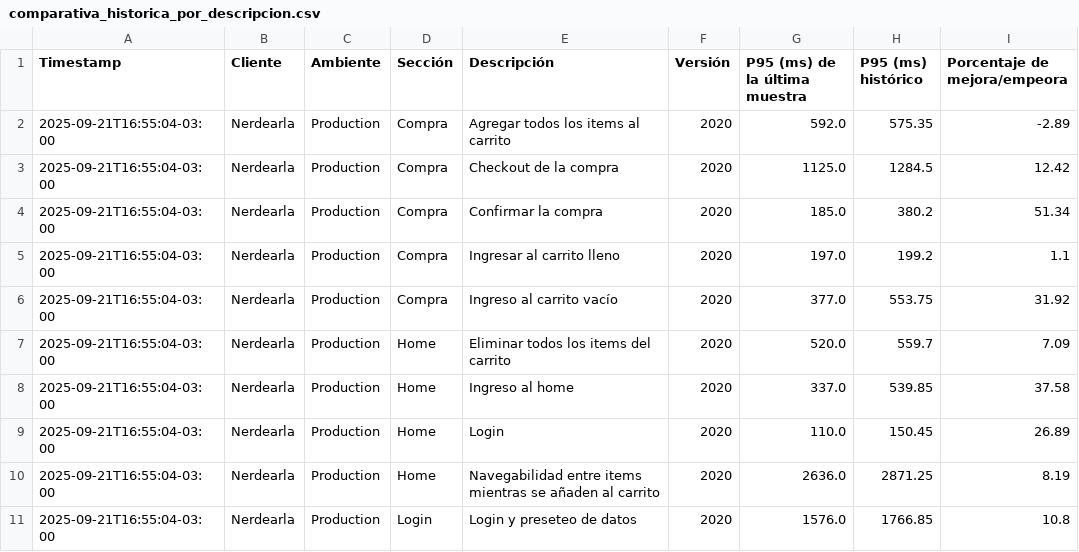
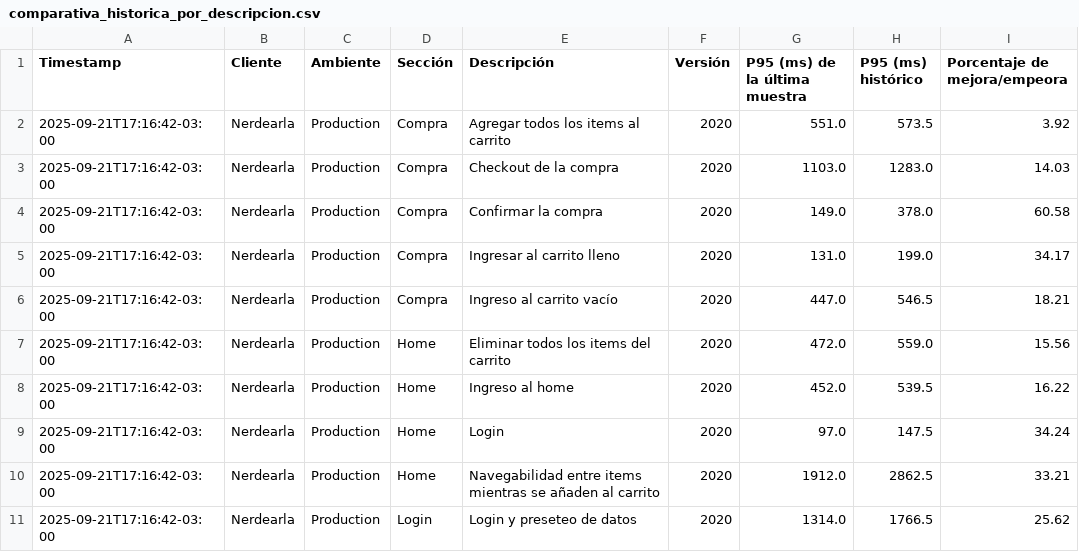
Before and after one commit to chbazan/nerdearla-cypress-framework, a CSV file: metrics/Production/Nerdearla/2020/comparativa_historica_por_descripcion.csv, drawn as a sheet.

```diff
--- a/metrics/Production/Nerdearla/2020/comparativa_historica_por_descripcion.csv
+++ b/metrics/Production/Nerdearla/2020/comparativa_historica_por_descripcion.csv
@@ -1,11 +1,11 @@
 Timestamp,Cliente,Ambiente,Sección,Descripción,Versión,P95 (ms) de la última muestra,P95 (ms) histórico,Porcentaje de mejora/empeora
-2025-09-21T16:55:04-03:00,Nerdearla,Production,Compra,Agregar todos los items al carrito,2020,592.0,575.35,-2.89
-2025-09-21T16:55:04-03:00,Nerdearla,Production,Compra,Checkout de la compra,2020,1125.0,1284.5,12.42
-2025-09-21T16:55:04-03:00,Nerdearla,Production,Compra,Confirmar la compra,2020,185.0,380.2,51.34
-2025-09-21T16:55:04-03:00,Nerdearla,Production,Compra,Ingresar al carrito lleno,2020,197.0,199.2,1.1
-2025-09-21T16:55:04-03:00,Nerdearla,Production,Compra,Ingreso al carrito vacío,2020,377.0,553.75,31.92
-2025-09-21T16:55:04-03:00,Nerdearla,Production,Home,Eliminar todos los items del carrito,2020,520.0,559.7,7.09
-2025-09-21T16:55:04-03:00,Nerdearla,Production,Home,Ingreso al home,2020,337.0,539.85,37.58
-2025-09-21T16:55:04-03:00,Nerdearla,Production,Home,Login,2020,110.0,150.45,26.89
-2025-09-21T16:55:04-03:00,Nerdearla,Production,Home,Navegabilidad entre items mientras se añaden al carrito,2020,2636.0,2871.25,8.19
-2025-09-21T16:55:04-03:00,Nerdearla,Production,Login,Login y preseteo de datos,2020,1576.0,1766.85,10.8
+2025-09-21T17:16:42-03:00,Nerdearla,Production,Compra,Agregar todos los items al carrito,2020,551.0,573.5,3.92
+2025-09-21T17:16:42-03:00,Nerdearla,Production,Compra,Checkout de la compra,2020,1103.0,1283.0,14.03
+2025-09-21T17:16:42-03:00,Nerdearla,Production,Compra,Confirmar la compra,2020,149.0,378.0,60.58
+2025-09-21T17:16:42-03:00,Nerdearla,Production,Compra,Ingresar al carrito lleno,2020,131.0,199.0,34.17
+2025-09-21T17:16:42-03:00,Nerdearla,Production,Compra,Ingreso al carrito vacío,2020,447.0,546.5,18.21
+2025-09-21T17:16:42-03:00,Nerdearla,Production,Home,Eliminar todos los items del carrito,2020,472.0,559.0,15.56
+2025-09-21T17:16:42-03:00,Nerdearla,Production,Home,Ingreso al home,2020,452.0,539.5,16.22
+2025-09-21T17:16:42-03:00,Nerdearla,Production,Home,Login,2020,97.0,147.5,34.24
+2025-09-21T17:16:42-03:00,Nerdearla,Production,Home,Navegabilidad entre items mientras se añaden al carrito,2020,1912.0,2862.5,33.21
+2025-09-21T17:16:42-03:00,Nerdearla,Production,Login,Login y preseteo de datos,2020,1314.0,1766.5,25.62
```
Also changed, not shown: metrics/Production/Nerdearla/2020/comparativa_historica_por_seccion.csv, metrics/raw_data.csv.
